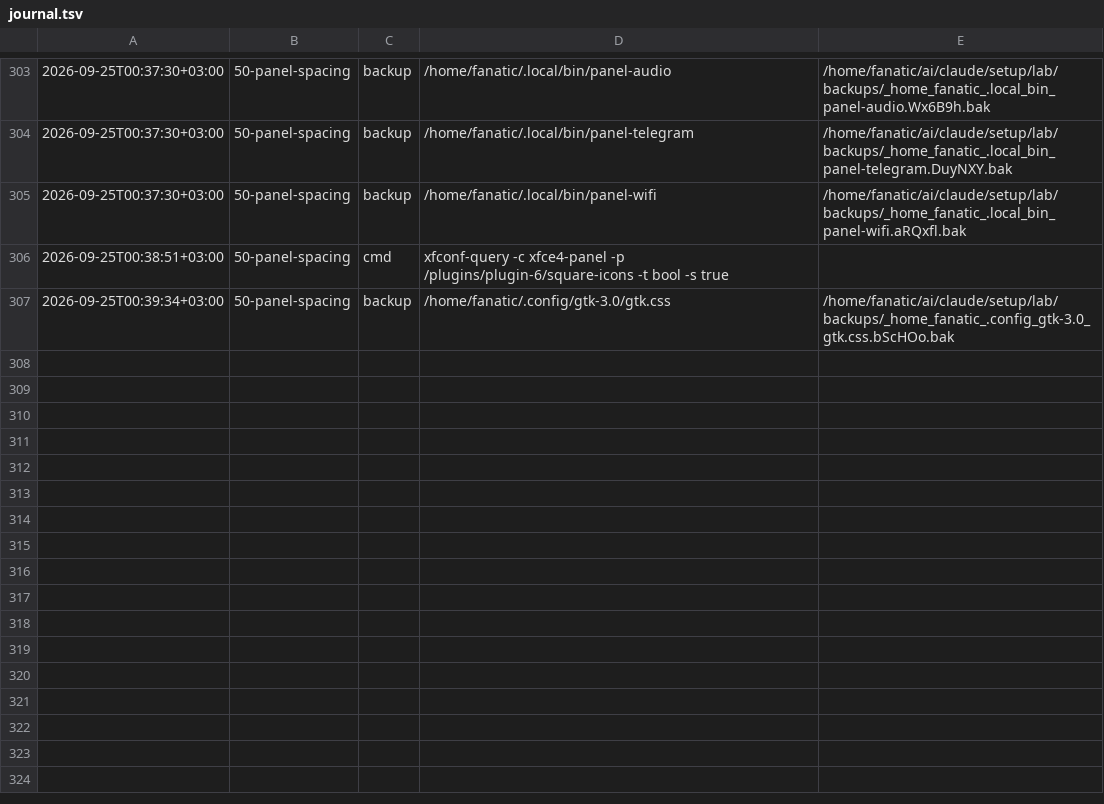
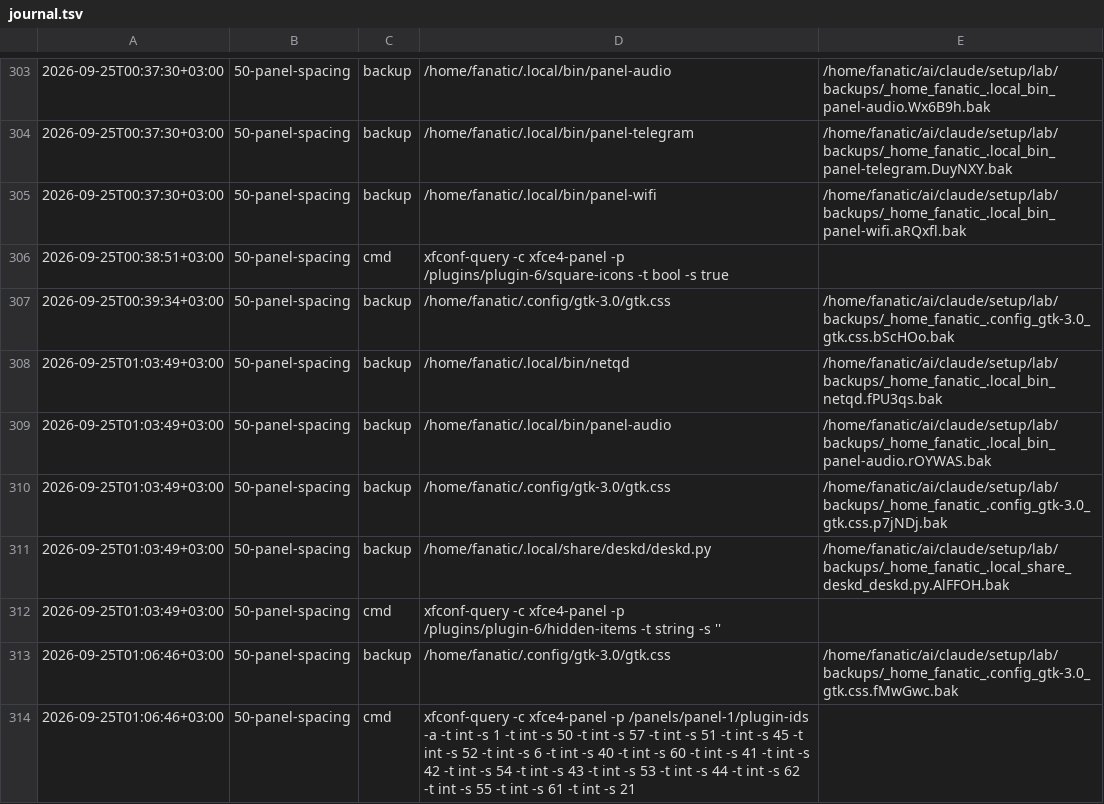
Before and after one commit to Rustam2704/arch-linux-min-setup, a TSV file: lab/journal.tsv, drawn as a sheet; only a part is shown, gaps mark what is left out.

```diff
--- a/lab/journal.tsv
+++ b/lab/journal.tsv
@@ -307 +307,8 @@
 2026-09-25T00:39:34+03:00	50-panel-spacing	backup	/home/fanatic/.config/gtk-3.0/gtk.css	/home/fanatic/ai/claude/setup/lab/backups/_home_fanatic_.config_gtk-3.0_gtk.css.bScHOo.bak
+2026-09-25T01:03:49+03:00	50-panel-spacing	backup	/home/fanatic/.local/bin/netqd	/home/fanatic/ai/claude/setup/lab/backups/_home_fanatic_.local_bin_netqd.fPU3qs.bak
+2026-09-25T01:03:49+03:00	50-panel-spacing	backup	/home/fanatic/.local/bin/panel-audio	/home/fanatic/ai/claude/setup/lab/backups/_home_fanatic_.local_bin_panel-audio.rOYWAS.bak
+2026-09-25T01:03:49+03:00	50-panel-spacing	backup	/home/fanatic/.config/gtk-3.0/gtk.css	/home/fanatic/ai/claude/setup/lab/backups/_home_fanatic_.config_gtk-3.0_gtk.css.p7jNDj.bak
+2026-09-25T01:03:49+03:00	50-panel-spacing	backup	/home/fanatic/.local/share/deskd/deskd.py	/home/fanatic/ai/claude/setup/lab/backups/_home_fanatic_.local_share_deskd_deskd.py.AlFFOH.bak
+2026-09-25T01:03:49+03:00	50-panel-spacing	cmd	xfconf-query -c xfce4-panel -p /plugins/plugin-6/hidden-items -t string -s ''	
+2026-09-25T01:06:46+03:00	50-panel-spacing	backup	/home/fanatic/.config/gtk-3.0/gtk.css	/home/fanatic/ai/claude/setup/lab/backups/_home_fanatic_.config_gtk-3.0_gtk.css.fMwGwc.bak
+2026-09-25T01:06:46+03:00	50-panel-spacing	cmd	xfconf-query -c xfce4-panel -p /panels/panel-1/plugin-ids -a -t int -s 1 -t int -s 50 -t int -s 57 -t int -s 51 -t int -s 45 -t int -s 52 -t int -s 6 -t int -s 40 -t int -s 60 -t int -s 41 -t int -s 42 -t int -s 54 -t int -s 43 -t int -s 53 -t int -s 44 -t int -s 62 -t int -s 55 -t int -s 61 -t int -s 21	
```
Also changed, not shown: 6 other files.
